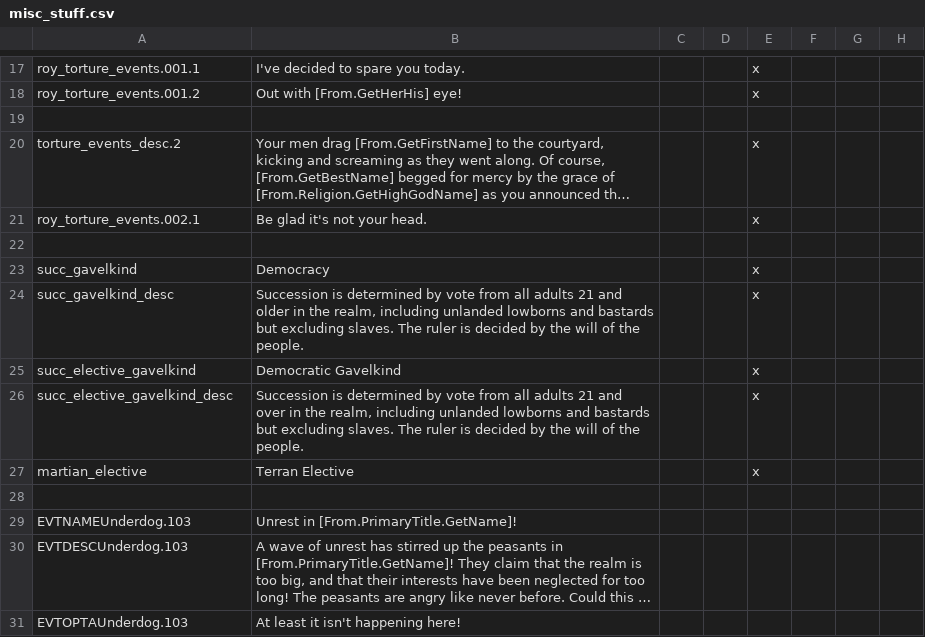
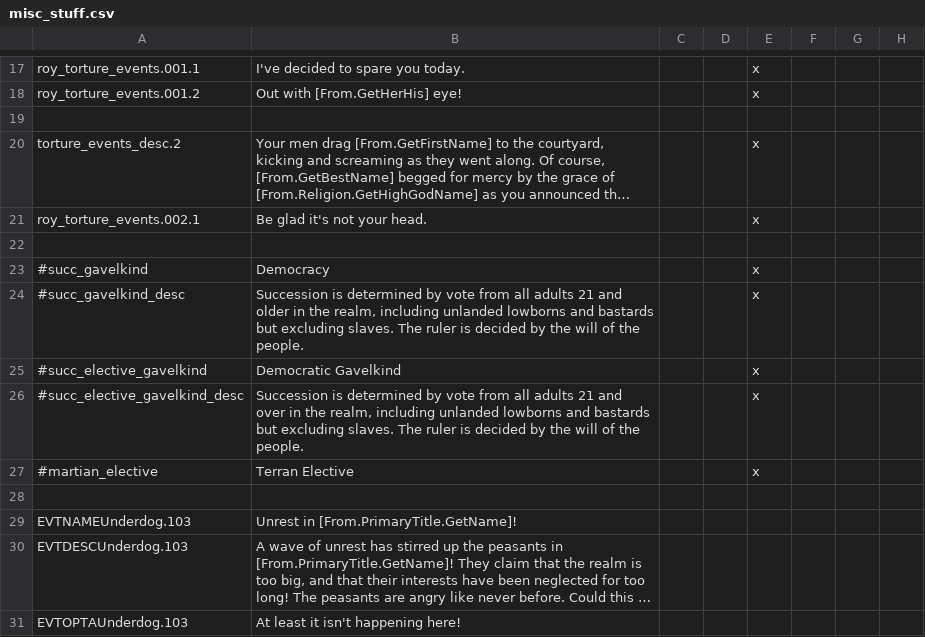
Before and after one commit to Zombaxx/crusader-space-kings, a CSV file: ck2 solar system/localisation/misc_stuff.csv, drawn as a sheet; only a part is shown, gaps mark what is left out; long unchanged cells end in …; the diff names each change by its address in the sheet, - before the commit and + after, or states it on an @@ line.

Commit message:
Restored normal gavelkinds because I think the special expanded elective it had been converted too was causing lag, left the special elective file active to stop existing saves from breaking but it shouldn't get used anymore in new games

```diff
--- a/ck2 solar system/localisation/misc_stuff.csv
+++ b/ck2 solar system/localisation/misc_stuff.csv
-A23: succ_gavelkind
+A23: #succ_gavelkind
-A24: succ_gavelkind_desc
+A24: #succ_gavelkind_desc
-A25: succ_elective_gavelkind
+A25: #succ_elective_gavelkind
-A26: succ_elective_gavelkind_desc
+A26: #succ_elective_gavelkind_desc
-A27: martian_elective
+A27: #martian_elective
```
Also changed, not shown: 1 other file.
